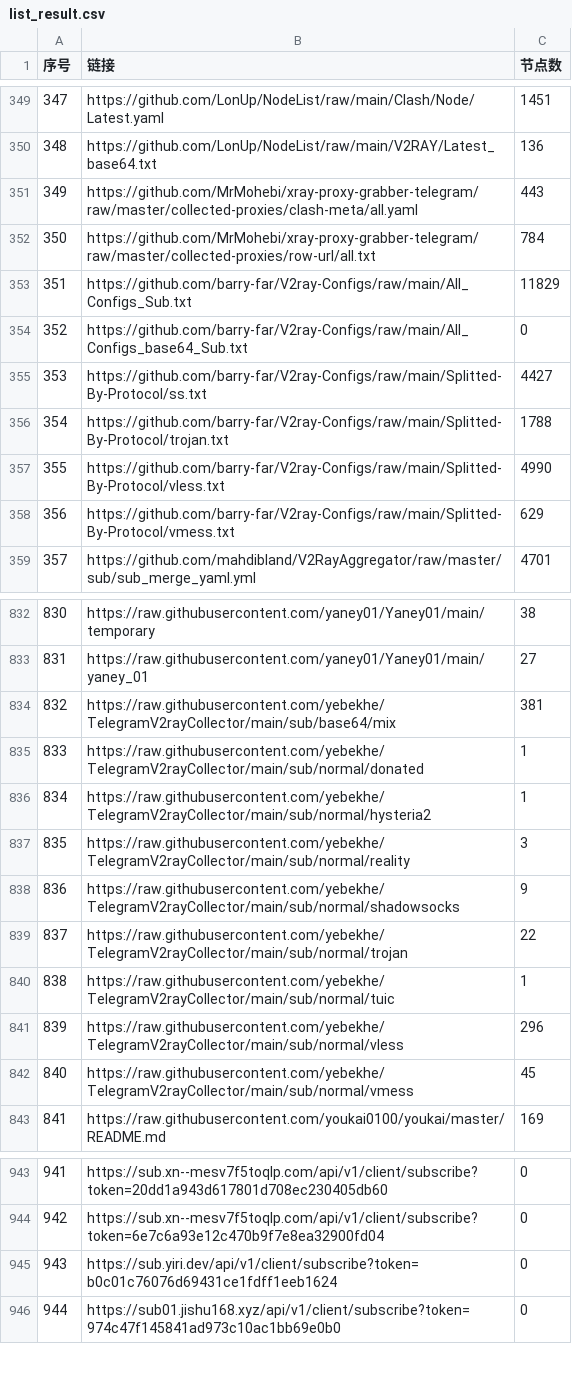
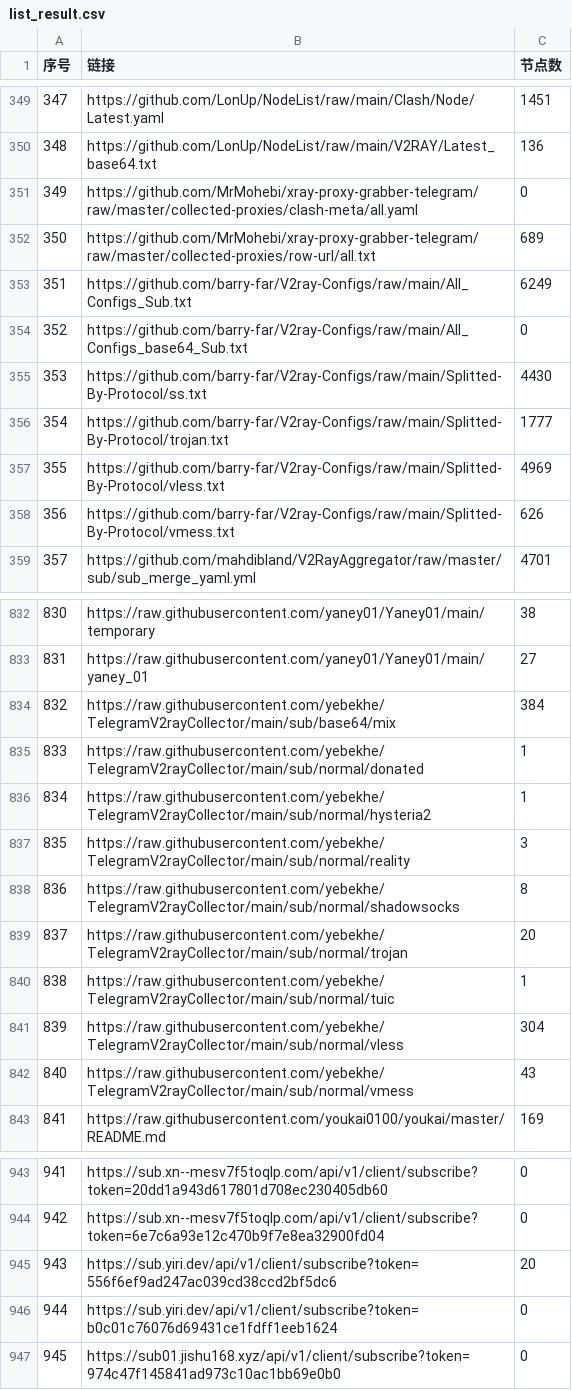
Before and after one commit to PENZA84/AutoMergePublicNodes, a CSV file: list_result.csv, drawn as a sheet; only a part is shown, gaps mark what is left out; addresses are those after the commit; the diff covers the shown part only; the diff names each change by its address in the sheet, - before the commit and + after, or states it on an @@ line.

```diff
--- a/list_result.csv
+++ b/list_result.csv
-C351 (节点数): 443
+C351 (节点数): 0
-C352 (节点数): 784
+C352 (节点数): 689
-C353 (节点数): 11829
+C353 (节点数): 6249
-C355 (节点数): 4427
+C355 (节点数): 4430
-C356 (节点数): 1788
+C356 (节点数): 1777
-C357 (节点数): 4990
+C357 (节点数): 4969
-C358 (节点数): 629
+C358 (节点数): 626
-C834 (节点数): 381
+C834 (节点数): 384
-C838 (节点数): 9
+C838 (节点数): 8
-C839 (节点数): 22
+C839 (节点数): 20
-C841 (节点数): 296
+C841 (节点数): 304
-C842 (节点数): 45
+C842 (节点数): 43
+row 945: 943 | https://sub.yiri.dev/api/v1/client/subscribe?token=556f6ef9ad247ac039cd38ccd2bf5dc6 | 20
@@ column A (序号) renumbered between rows 946 and 1140 @@
```
Also changed, not shown: 1 added row and 32 edited cells elsewhere in this file, 14 other files.
